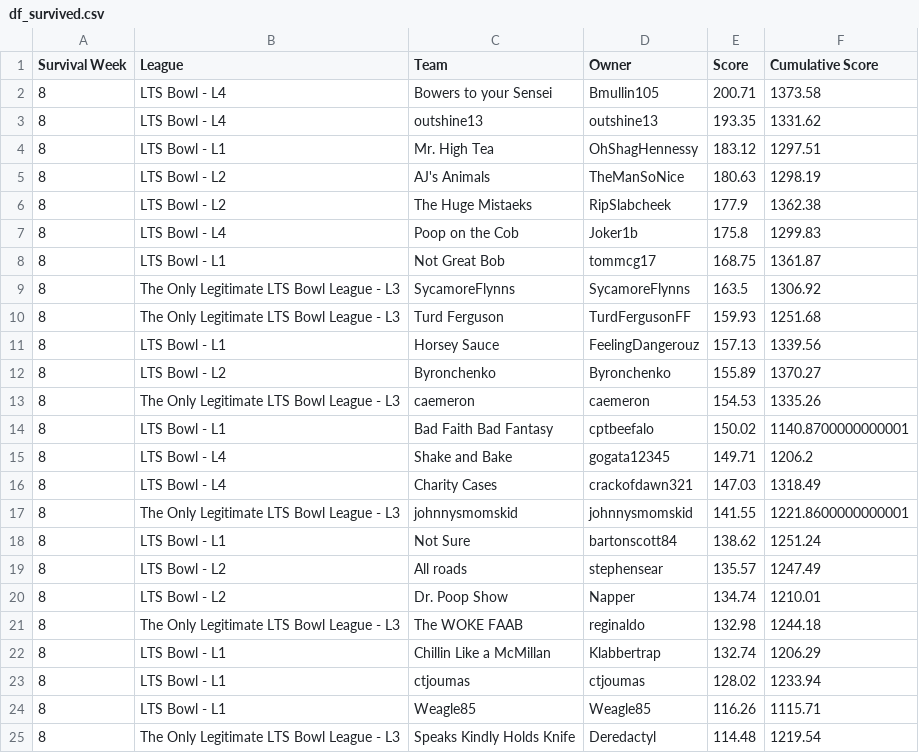
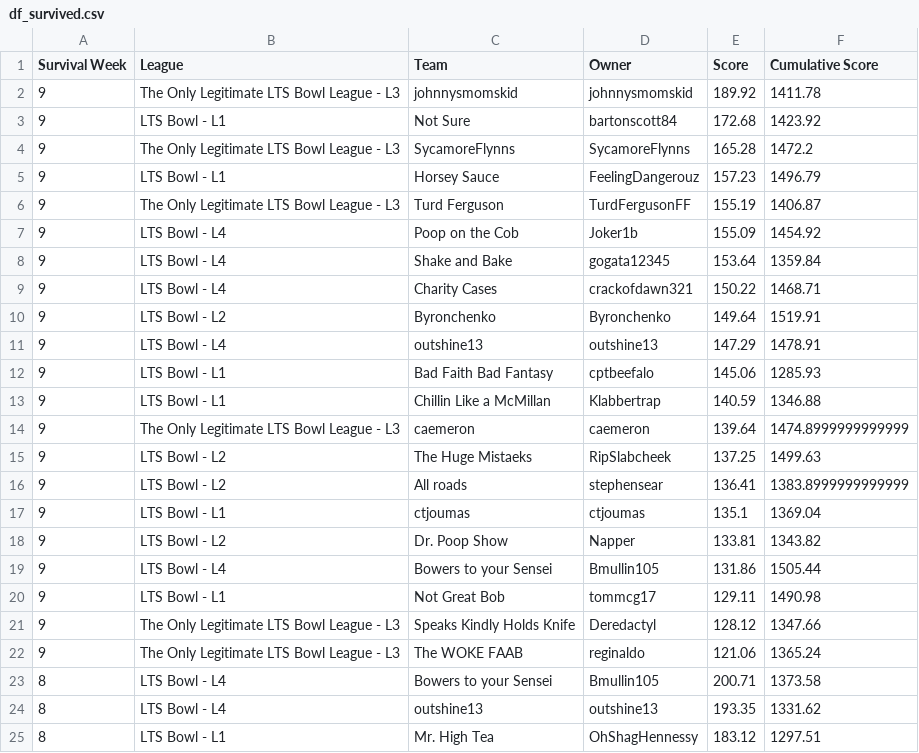
Before and after one commit to matthewdwood82/LTS-Bowl-2026, a CSV file: dat/df_survived.csv, drawn as a sheet; only a part is shown; the shorter side is filled out with more unchanged rows; the diff names each change by its address in the sheet, - before the commit and + after, or states it on an @@ line.

```diff
--- a/dat/df_survived.csv
+++ b/dat/df_survived.csv
+row 2: 9 | The Only Legitimate LTS Bowl League - L3 | johnnysmomskid | johnnysmomskid | 189.92 | 1411.78
+row 3: 9 | LTS Bowl - L1 | Not Sure | bartonscott84 | 172.68 | 1423.92
+row 4: 9 | The Only Legitimate LTS Bowl League - L3 | SycamoreFlynns | SycamoreFlynns | 165.28 | 1472.2
+row 5: 9 | LTS Bowl - L1 | Horsey Sauce | FeelingDangerouz | 157.23 | 1496.79
+row 6: 9 | The Only Legitimate LTS Bowl League - L3 | Turd Ferguson | TurdFergusonFF | 155.19 | 1406.87
+row 7: 9 | LTS Bowl - L4 | Poop on the Cob | Joker1b | 155.09 | 1454.92
+row 8: 9 | LTS Bowl - L4 | Shake and Bake | gogata12345 | 153.64 | 1359.84
+row 9: 9 | LTS Bowl - L4 | Charity Cases | crackofdawn321 | 150.22 | 1468.71
+row 10: 9 | LTS Bowl - L2 | Byronchenko | Byronchenko | 149.64 | 1519.91
+row 11: 9 | LTS Bowl - L4 | outshine13 | outshine13 | 147.29 | 1478.91
+row 12: 9 | LTS Bowl - L1 | Bad Faith Bad Fantasy | cptbeefalo | 145.06 | 1285.93
+row 13: 9 | LTS Bowl - L1 | Chillin Like a McMillan | Klabbertrap | 140.59 | 1346.88
+row 14: 9 | The Only Legitimate LTS Bowl League - L3 | caemeron | caemeron | 139.64 | 1474.8999999999999
+row 15: 9 | LTS Bowl - L2 | The Huge Mistaeks | RipSlabcheek | 137.25 | 1499.63
+row 16: 9 | LTS Bowl - L2 | All roads | stephensear | 136.41 | 1383.8999999999999
+row 17: 9 | LTS Bowl - L1 | ctjoumas | ctjoumas | 135.1 | 1369.04
+row 18: 9 | LTS Bowl - L2 | Dr. Poop Show | Napper | 133.81 | 1343.82
+row 19: 9 | LTS Bowl - L4 | Bowers to your Sensei | Bmullin105 | 131.86 | 1505.44
+row 20: 9 | LTS Bowl - L1 | Not Great Bob | tommcg17 | 129.11 | 1490.98
+row 21: 9 | The Only Legitimate LTS Bowl League - L3 | Speaks Kindly Holds Knife | Deredactyl | 128.12 | 1347.66
+row 22: 9 | The Only Legitimate LTS Bowl League - L3 | The WOKE FAAB | reginaldo | 121.06 | 1365.24
```
Also changed, not shown: dat/df_eliminated.csv, dat/df_total_points.csv, 3 other files.
